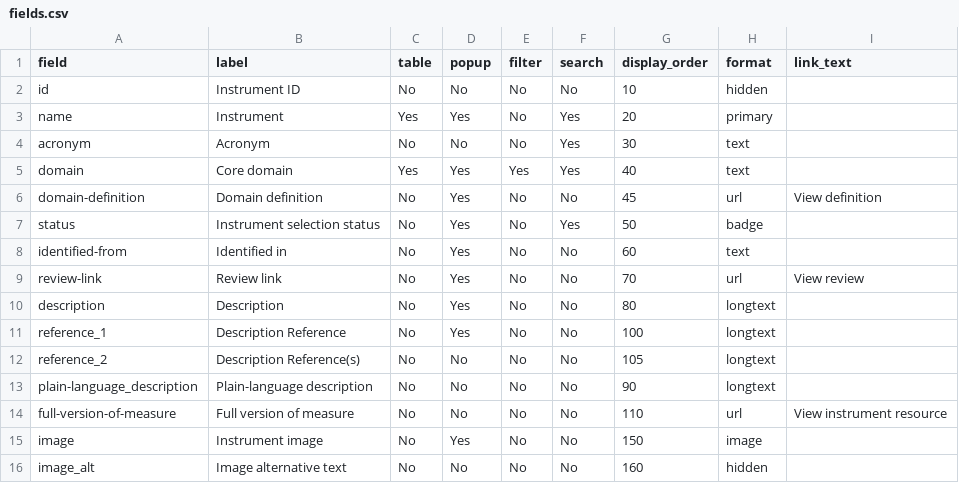
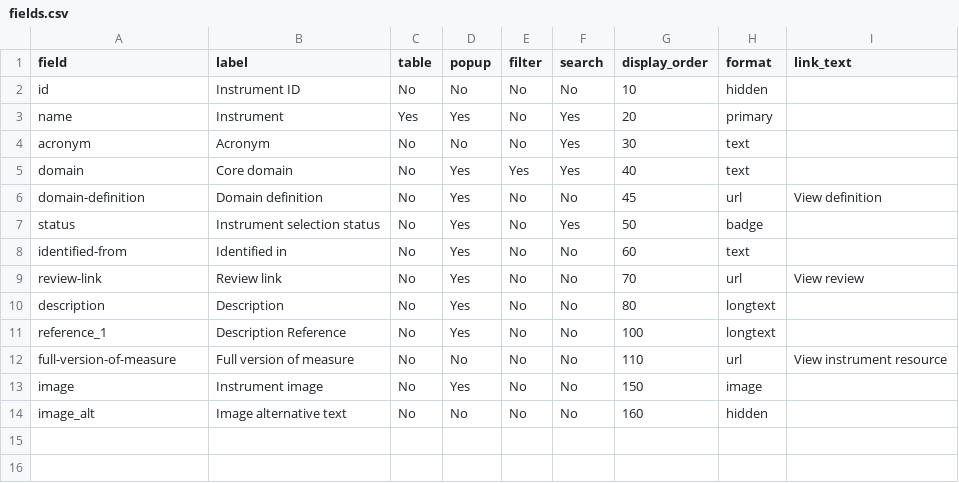
Before and after one commit to SeanFTPatterson/Cerebral-Infarction, a CSV file: data/fields.csv, drawn as a sheet.

```diff
--- a/data/fields.csv
+++ b/data/fields.csv
@@ -4,3 +4,3 @@ name,Instrument,Yes,Yes,No,Yes,20,primary,
 acronym,Acronym,No,No,No,Yes,30,text,
-domain,Core domain,Yes,Yes,Yes,Yes,40,text,
+domain,Core domain,No,Yes,Yes,Yes,40,text,
 domain-definition,Domain definition,No,Yes,No,No,45,url,View definition
@@ -11,4 +11,2 @@ description,Description,No,Yes,No,No,80,longtext,
 reference_1,Description Reference,No,Yes,No,No,100,longtext,
-reference_2,Description Reference(s),No,No,No,No,105,longtext,
-plain-language_description,Plain-language description,No,No,No,No,90,longtext,
 full-version-of-measure,Full version of measure,No,No,No,No,110,url,View instrument resource
```
Also changed, not shown: data/badge_styles.csv, data/instruments.csv.
